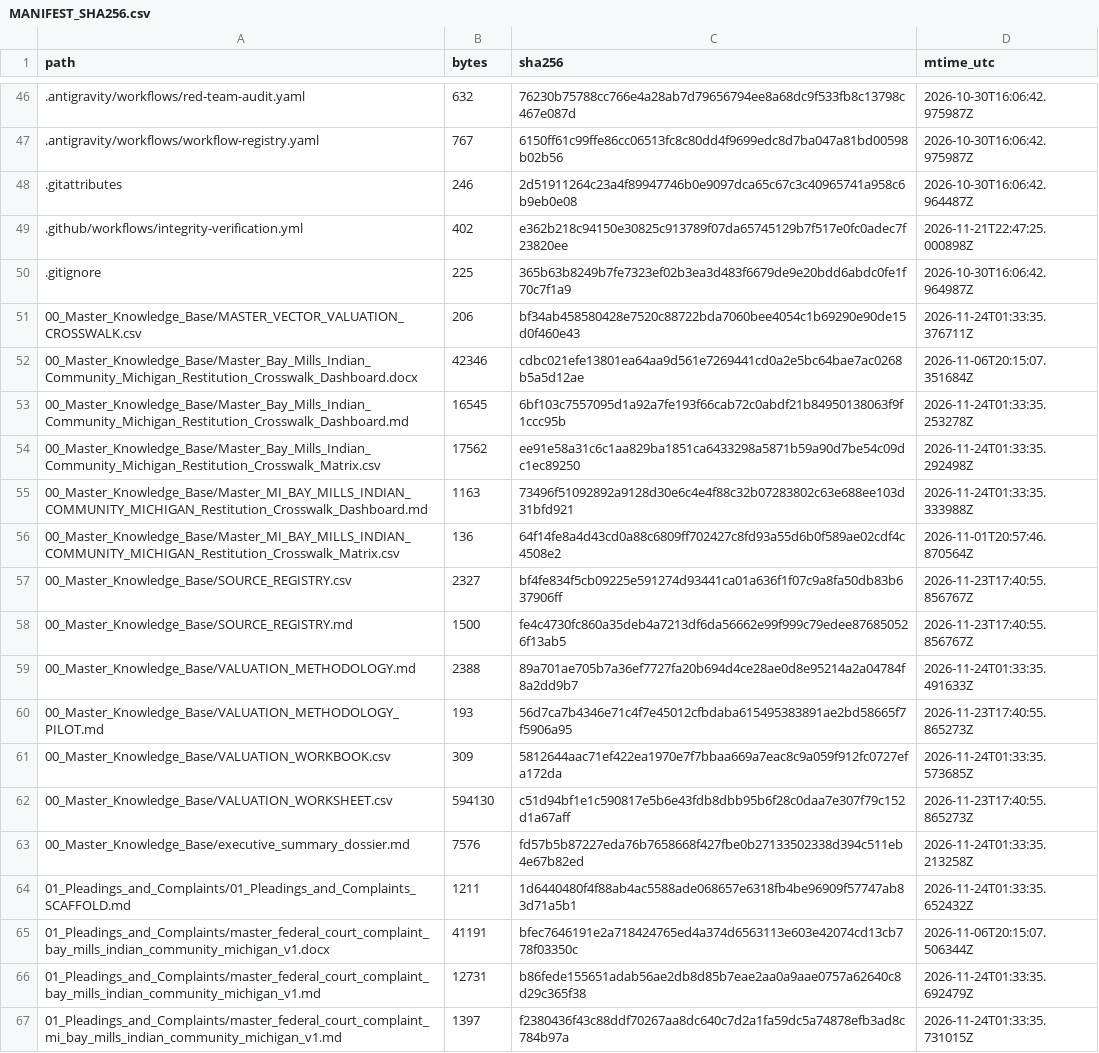
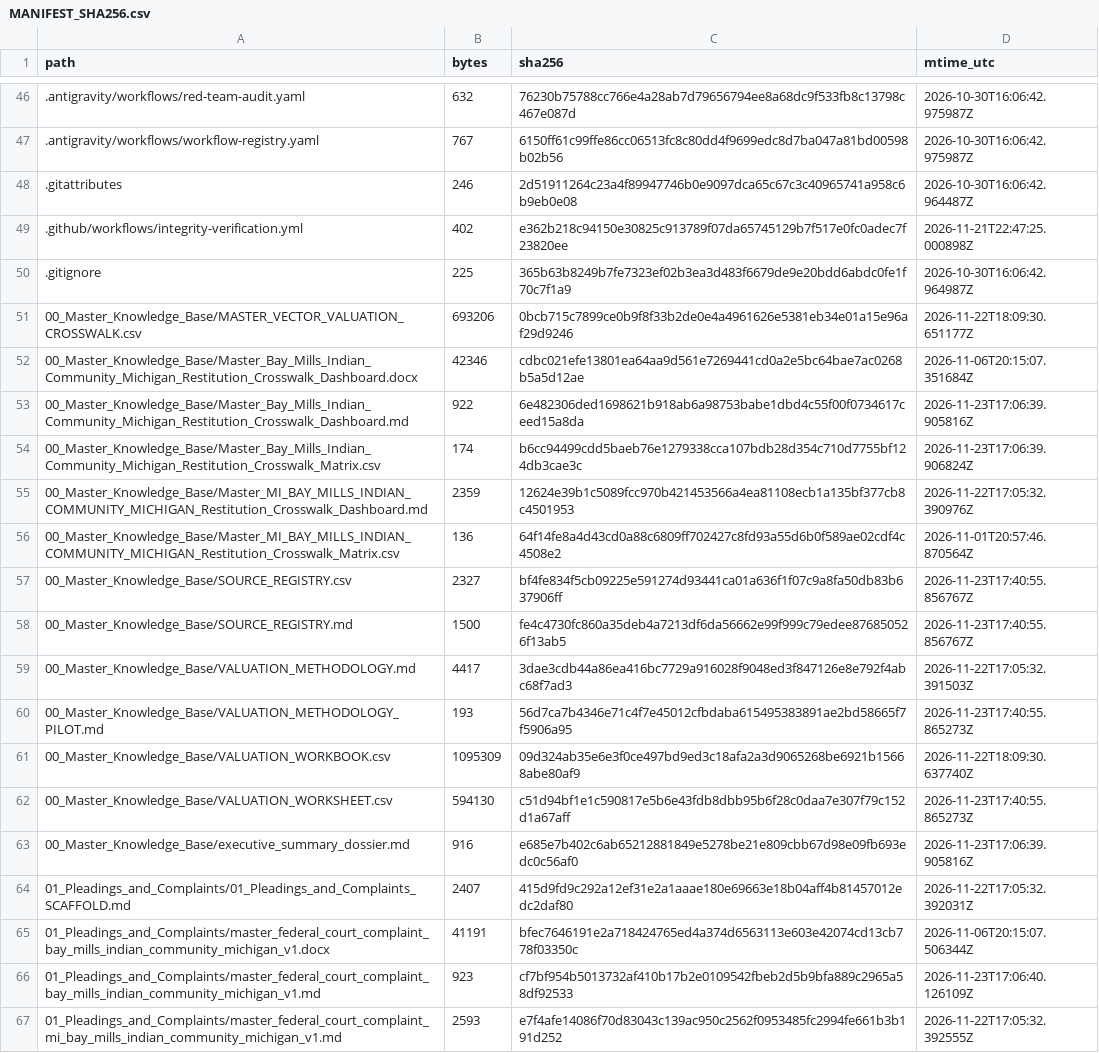
Before and after one commit to GlobalRestitutionAlliance/turtle-island-us-mi-bay-mills-indian-community-michigan-master-litigation, a CSV file: 99_Archives_and_Manifests/MANIFEST_SHA256.csv, drawn as a sheet; only a part is shown, gaps mark what is left out; the diff covers the shown part only.

```diff
--- a/99_Archives_and_Manifests/MANIFEST_SHA256.csv
+++ b/99_Archives_and_Manifests/MANIFEST_SHA256.csv
@@ -50,7 +50,7 @@ path,bytes,sha256,mtime_utc
 .gitignore,225,365b63b8249b7fe7323ef02b3ea3d483f6679de9e20bdd6abdc0fe1f70c7f1a9,2026-10-30T16:06:42.964987Z
-00_Master_Knowledge_Base/MASTER_VECTOR_VALUATION_CROSSWALK.csv,206,bf34ab458580428e7520c88722bda7060bee4054c1b69290e90de15d0f460e43,2026-11-24T01:33:35.376711Z
+00_Master_Knowledge_Base/MASTER_VECTOR_VALUATION_CROSSWALK.csv,693206,0bcb715c7899ce0b9f8f33b2de0e4a4961626e5381eb34e01a15e96af29d9246,2026-11-22T18:09:30.651177Z
 00_Master_Knowledge_Base/Master_Bay_Mills_Indian_Community_Michigan_Restitution_Crosswalk_Dashboard.docx,42346,cdbc021efe13801ea64aa9d561e7269441cd0a2e5bc64bae7ac0268b5a5d12ae,2026-11-06T20:15:07.351684Z
-00_Master_Knowledge_Base/Master_Bay_Mills_Indian_Community_Michigan_Restitution_Crosswalk_Dashboard.md,16545,6bf103c7557095d1a92a7fe193f66cab72c0abdf21b84950138063f9f1ccc95b,2026-11-24T01:33:35.253278Z
-00_Master_Knowledge_Base/Master_Bay_Mills_Indian_Community_Michigan_Restitution_Crosswalk_Matrix.csv,17562,ee91e58a31c6c1aa829ba1851ca6433298a5871b59a90d7be54c09dc1ec89250,2026-11-24T01:33:35.292498Z
-00_Master_Knowledge_Base/Master_MI_BAY_MILLS_INDIAN_COMMUNITY_MICHIGAN_Restitution_Crosswalk_Dashboard.md,1163,73496f51092892a9128d30e6c4e4f88c32b07283802c63e688ee103d31bfd921,2026-11-24T01:33:35.333988Z
+00_Master_Knowledge_Base/Master_Bay_Mills_Indian_Community_Michigan_Restitution_Crosswalk_Dashboard.md,922,6e482306ded1698621b918ab6a98753babe1dbd4c55f00f0734617ceed15a8da,2026-11-23T17:06:39.905816Z
+00_Master_Knowledge_Base/Master_Bay_Mills_Indian_Community_Michigan_Restitution_Crosswalk_Matrix.csv,174,b6cc94499cdd5baeb76e1279338cca107bdb28d354c710d7755bf124db3cae3c,2026-11-23T17:06:39.906824Z
+00_Master_Knowledge_Base/Master_MI_BAY_MILLS_INDIAN_COMMUNITY_MICHIGAN_Restitution_Crosswalk_Dashboard.md,2359,12624e39b1c5089fcc970b421453566a4ea81108ecb1a135bf377cb8c4501953,2026-11-22T17:05:32.390976Z
 00_Master_Knowledge_Base/Master_MI_BAY_MILLS_INDIAN_COMMUNITY_MICHIGAN_Restitution_Crosswalk_Matrix.csv,136,64f14fe8a4d43cd0a88c6809ff702427c8fd93a55d6b0f589ae02cdf4c4508e2,2026-11-01T20:57:46.870564Z
@@ -58,10 +58,10 @@ path,bytes,sha256,mtime_utc
 00_Master_Knowledge_Base/SOURCE_REGISTRY.md,1500,fe4c4730fc860a35deb4a7213df6da56662e99f999c79edee876850526f13ab5,2026-11-23T17:40:55.856767Z
-00_Master_Knowledge_Base/VALUATION_METHODOLOGY.md,2388,89a701ae705b7a36ef7727fa20b694d4ce28ae0d8e95214a2a04784f8a2dd9b7,2026-11-24T01:33:35.491633Z
+00_Master_Knowledge_Base/VALUATION_METHODOLOGY.md,4417,3dae3cdb44a86ea416bc7729a916028f9048ed3f847126e8e792f4abc68f7ad3,2026-11-22T17:05:32.391503Z
 00_Master_Knowledge_Base/VALUATION_METHODOLOGY_PILOT.md,193,56d7ca7b4346e71c4f7e45012cfbdaba615495383891ae2bd58665f7f5906a95,2026-11-23T17:40:55.865273Z
-00_Master_Knowledge_Base/VALUATION_WORKBOOK.csv,309,5812644aac71ef422ea1970e7f7bbaa669a7eac8c9a059f912fc0727efa172da,2026-11-24T01:33:35.573685Z
+00_Master_Knowledge_Base/VALUATION_WORKBOOK.csv,1095309,09d324ab35e6e3f0ce497bd9ed3c18afa2a3d9065268be6921b15668abe80af9,2026-11-22T18:09:30.637740Z
 00_Master_Knowledge_Base/VALUATION_WORKSHEET.csv,594130,c51d94bf1e1c590817e5b6e43fdb8dbb95b6f28c0daa7e307f79c152d1a67aff,2026-11-23T17:40:55.865273Z
-00_Master_Knowledge_Base/executive_summary_dossier.md,7576,fd57b5b87227eda76b7658668f427fbe0b27133502338d394c511eb4e67b82ed,2026-11-24T01:33:35.213258Z
-01_Pleadings_and_Complaints/01_Pleadings_and_Complaints_SCAFFOLD.md,1211,1d6440480f4f88ab4ac5588ade068657e6318fb4be96909f57747ab83d71a5b1,2026-11-24T01:33:35.652432Z
+00_Master_Knowledge_Base/executive_summary_dossier.md,916,e685e7b402c6ab65212881849e5278be21e809cbb67d98e09fb693edc0c56af0,2026-11-23T17:06:39.905816Z
+01_Pleadings_and_Complaints/01_Pleadings_and_Complaints_SCAFFOLD.md,2407,415d9fd9c292a12ef31e2a1aaae180e69663e18b04aff4b81457012edc2daf80,2026-11-22T17:05:32.392031Z
 01_Pleadings_and_Complaints/master_federal_court_complaint_bay_mills_indian_community_michigan_v1.docx,41191,bfec7646191e2a718424765ed4a374d6563113e603e42074cd13cb778f03350c,2026-11-06T20:15:07.506344Z
-01_Pleadings_and_Complaints/master_federal_court_complaint_bay_mills_indian_community_michigan_v1.md,12731,b86fede155651adab56ae2db8d85b7eae2aa0a9aae0757a62640c8d29c365f38,2026-11-24T01:33:35.692479Z
-01_Pleadings_and_Complaints/master_federal_court_complaint_mi_bay_mills_indian_community_michigan_v1.md,1397,f2380436f43c88ddf70267aa8dc640c7d2a1fa59dc5a74878efb3ad8c784b97a,2026-11-24T01:33:35.731015Z
+01_Pleadings_and_Complaints/master_federal_court_complaint_bay_mills_indian_community_michigan_v1.md,923,cf7bf954b5013732af410b17b2e0109542fbeb2d5b9bfa889c2965a58df92533,2026-11-23T17:06:40.126109Z
+01_Pleadings_and_Complaints/master_federal_court_complaint_mi_bay_mills_indian_community_michigan_v1.md,2593,e7f4afe14086f70d83043c139ac950c2562f0953485fc2994fe661b3b191d252,2026-11-22T17:05:32.392555Z
```
Also changed, not shown: 80 edited cells elsewhere in this file, 37 other files.
